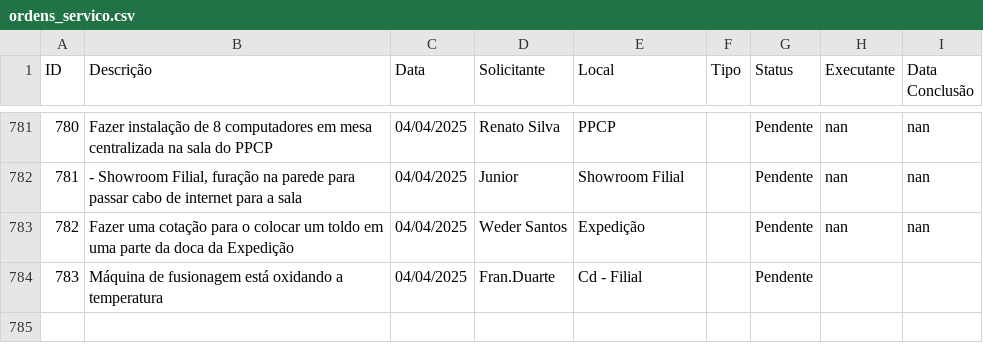
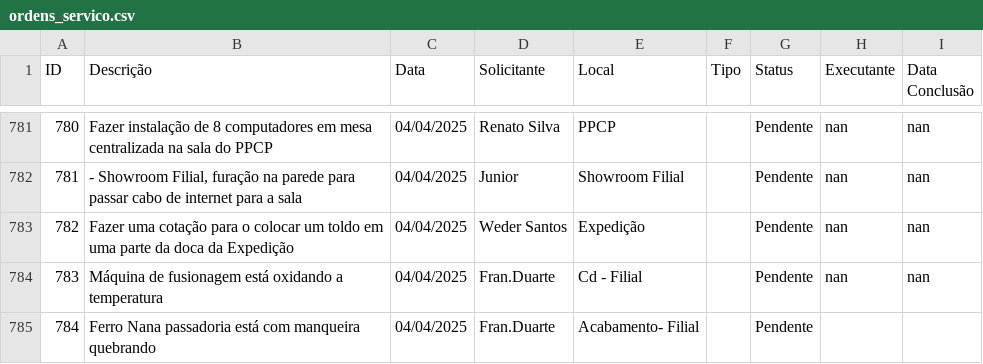
Before and after one commit to vilelarobson0971/os_manut, a CSV file: ordens_servico.csv, drawn as a sheet; only a part is shown, gaps mark what is left out; the diff names each change by its address in the sheet, - before the commit and + after, or states it on an @@ line.

Commit message:
Atualização automática do sistema de OS

```diff
--- a/ordens_servico.csv
+++ b/ordens_servico.csv
-H784 (Executante): (empty)
+H784 (Executante): nan
-I784 (Data Conclusão): (empty)
+I784 (Data Conclusão): nan
+row 785: 784 | Ferro Nana passadoria está com manqueira quebrando | 04/04/2025 | Fran.Duarte | Acabamento- Filial |  | Pendente
```
